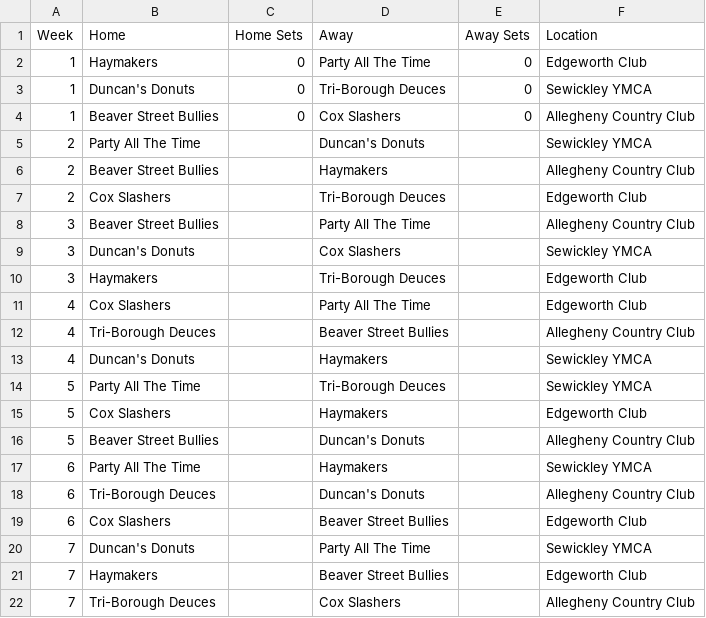
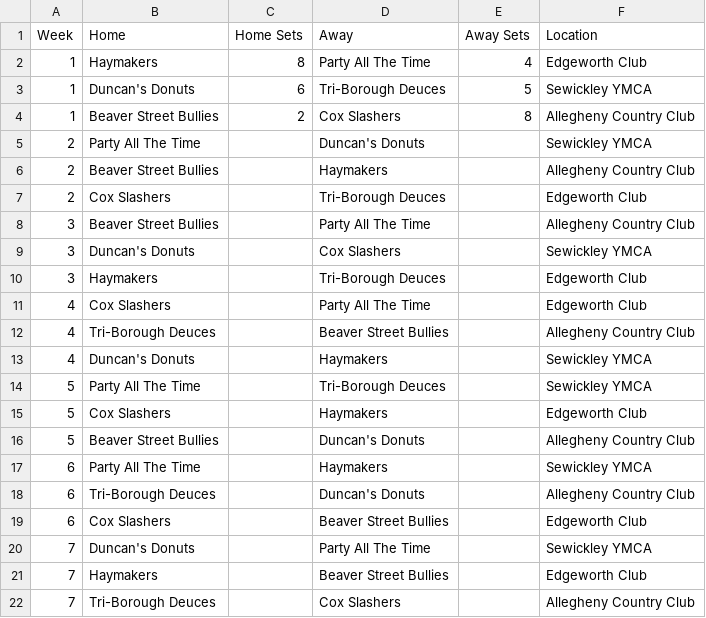
Before and after one commit to coxandrew/paddle15143, a CSV file: _data/schedule.csv, drawn as a sheet.

```diff
--- a/_data/schedule.csv
+++ b/_data/schedule.csv
@@ -1,5 +1,5 @@
 Week,Home,Home Sets,Away,Away Sets,Location
-1,Haymakers,0,Party All The Time,0,Edgeworth Club
-1,Duncan's Donuts,0,Tri-Borough Deuces,0,Sewickley YMCA
-1,Beaver Street Bullies,0,Cox Slashers,0,Allegheny Country Club
+1,Haymakers,8,Party All The Time,4,Edgeworth Club
+1,Duncan's Donuts,6,Tri-Borough Deuces,5,Sewickley YMCA
+1,Beaver Street Bullies,2,Cox Slashers,8,Allegheny Country Club
 2,Party All The Time,,Duncan's Donuts,,Sewickley YMCA
```
Also changed, not shown: 2 other files.
